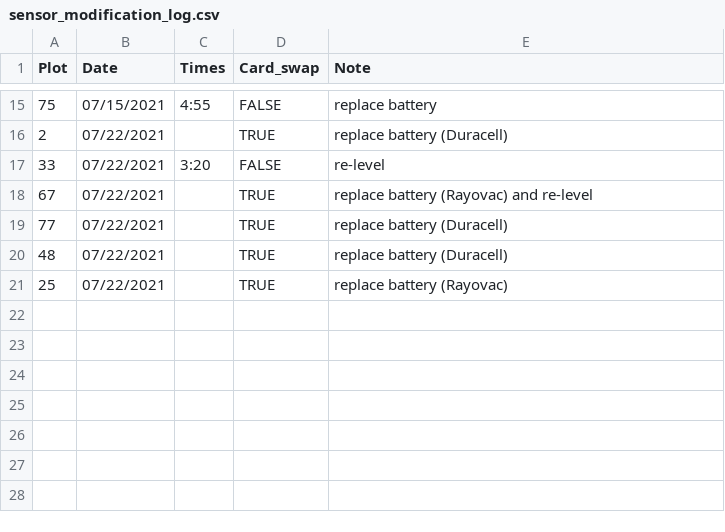
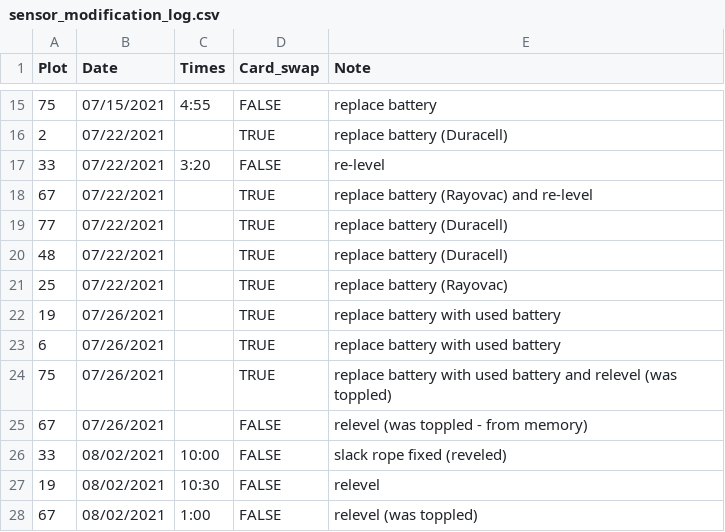
Before and after one commit to melbourne-lab/canopy_flowering, a CSV file: sensors_and_loggers/sensor_modification_log.csv, drawn as a sheet; only a part is shown, gaps mark what is left out.

Commit message:
update sensor fix log

```diff
--- a/sensors_and_loggers/sensor_modification_log.csv
+++ b/sensors_and_loggers/sensor_modification_log.csv
@@ -21 +21,8 @@ Plot, Date, Times, Card_swap, Note
 25, 07/22/2021, , TRUE, replace battery (Rayovac)
+19, 07/26/2021, , TRUE, replace battery with used battery
+6, 07/26/2021, , TRUE, replace battery with used battery
+75, 07/26/2021, , TRUE, replace battery with used battery and relevel (was toppled)
+67, 07/26/2021, , FALSE, relevel (was toppled - from memory)
+33, 08/02/2021, 10:00, FALSE, slack rope fixed (reveled)
+19, 08/02/2021, 10:30, FALSE, relevel
+67, 08/02/2021, 1:00 , FALSE, relevel (was toppled)
```
